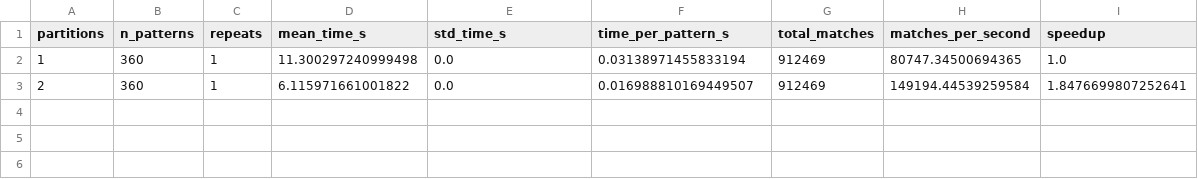
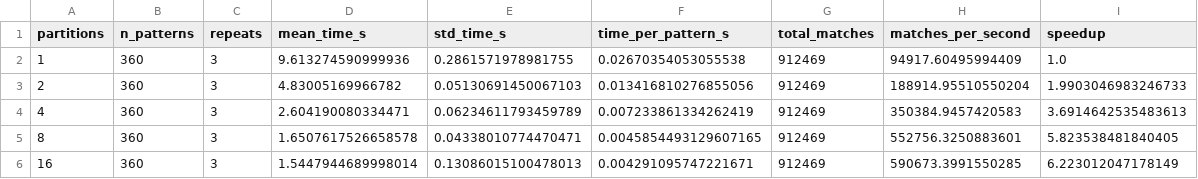
Before and after one commit to nmacalopu-code/trabajo_unidad2, a CSV file: Results/Problem1/benchmark_parallelization.csv, drawn as a sheet.

Commit message:
Registrar resultados de la corrida completa del Proceso 1 y 2

```diff
--- a/Results/Problem1/benchmark_parallelization.csv
+++ b/Results/Problem1/benchmark_parallelization.csv
@@ -1,3 +1,6 @@
 partitions,n_patterns,repeats,mean_time_s,std_time_s,time_per_pattern_s,total_matches,matches_per_second,speedup
-1,360,1,11.300297240999498,0.0,0.03138971455833194,912469,80747.34500694365,1.0
-2,360,1,6.115971661001822,0.0,0.016988810169449507,912469,149194.44539259584,1.8476699807252641
+1,360,3,9.613274590999936,0.2861571978981755,0.02670354053055538,912469,94917.60495994409,1.0
+2,360,3,4.83005169966782,0.05130691450067103,0.013416810276855056,912469,188914.95510550204,1.9903046983246733
+4,360,3,2.604190080334471,0.06234611793459789,0.007233861334262419,912469,350384.9457420583,3.6914642535483613
+8,360,3,1.6507617526658578,0.04338010774470471,0.0045854493129607165,912469,552756.3250883601,5.823538481840405
+16,360,3,1.5447944689998014,0.13086015100478013,0.004291095747221671,912469,590673.3991550285,6.223012047178149
```
Also changed, not shown: Results/Problem1/cnn_results.csv, Results/Problem1/regex_matches.csv, 8 other files.
